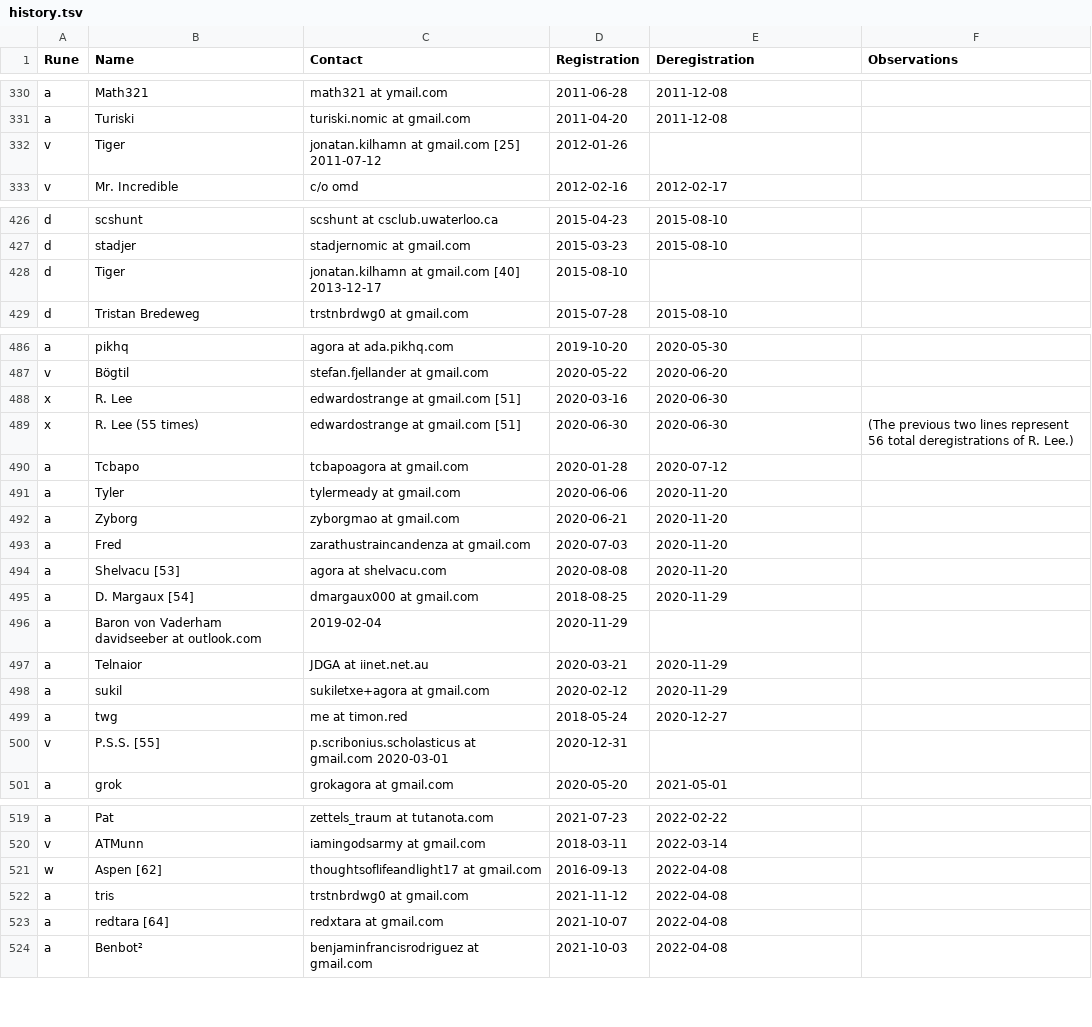
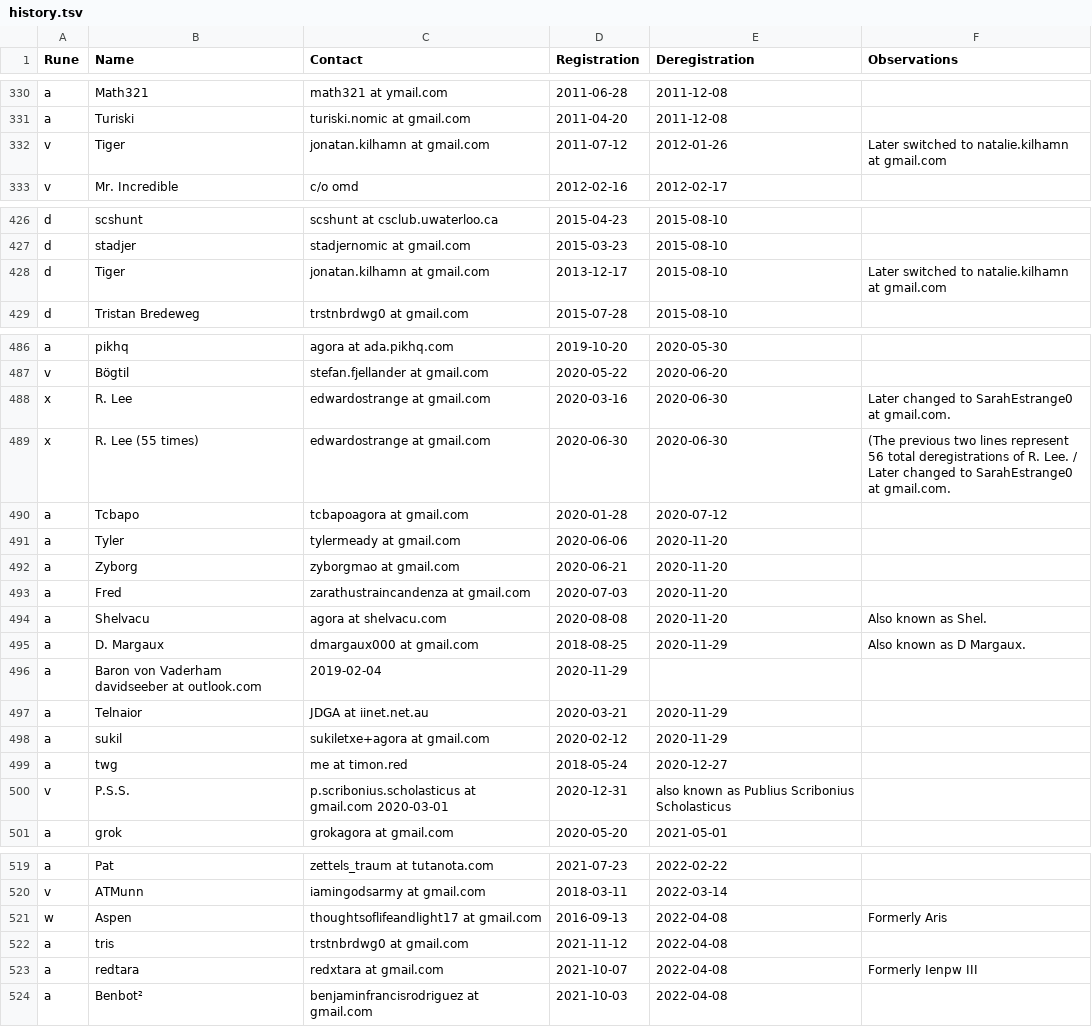
Before and after one commit to juanmeleiro/registrar, a TSV file: history.tsv, drawn as a sheet; only a part is shown, gaps mark what is left out; the diff covers the shown part only.

```diff
--- a/history.tsv
+++ b/history.tsv
@@ -331,3 +331,3 @@ a	Math321	math321 at ymail.com	2011-06-28	2011-12-08
 a	Turiski	turiski.nomic at gmail.com	2011-04-20	2011-12-08
-v	Tiger	jonatan.kilhamn at gmail.com [25] 2011-07-12	2012-01-26
+v	Tiger	jonatan.kilhamn at gmail.com	2011-07-12	2012-01-26	Later switched to natalie.kilhamn at gmail.com
 v	Mr. Incredible	c/o omd	2012-02-16	2012-02-17
@@ -427,3 +427,3 @@ d	scshunt	scshunt at csclub.uwaterloo.ca	2015-04-23	2015-08-10
 d	stadjer	stadjernomic at gmail.com	2015-03-23	2015-08-10
-d	Tiger	jonatan.kilhamn at gmail.com [40] 2013-12-17	2015-08-10
+d	Tiger	jonatan.kilhamn at gmail.com	2013-12-17	2015-08-10	Later switched to natalie.kilhamn at gmail.com
 d	Tristan Bredeweg	trstnbrdwg0 at gmail.com	2015-07-28	2015-08-10
@@ -487,4 +487,4 @@ a	pikhq	agora at ada.pikhq.com	2019-10-20	2020-05-30
 v	Bögtil	stefan.fjellander at gmail.com	2020-05-22	2020-06-20
-x	R. Lee	edwardostrange at gmail.com [51]	2020-03-16	2020-06-30
-x	R. Lee (55 times)	edwardostrange at gmail.com [51]	2020-06-30	2020-06-30	(The previous two lines represent 56 total deregistrations of R. Lee.)
+x	R. Lee	edwardostrange at gmail.com	2020-03-16	2020-06-30	Later changed to SarahEstrange0 at gmail.com.
+x	R. Lee (55 times)	edwardostrange at gmail.com	2020-06-30	2020-06-30	(The previous two lines represent 56 total deregistrations of R. Lee. / Later changed to SarahEstrange0 at gmail.com.
 a	Tcbapo	tcbapoagora at gmail.com	2020-01-28	2020-07-12
@@ -493,4 +493,4 @@ a	Zyborg	zyborgmao at gmail.com	2020-06-21	2020-11-20
 a	Fred	zarathustraincandenza at gmail.com	2020-07-03	2020-11-20
-a	Shelvacu [53]	agora at shelvacu.com	2020-08-08	2020-11-20
-a	D. Margaux [54]	dmargaux000 at gmail.com	2018-08-25	2020-11-29
+a	Shelvacu	agora at shelvacu.com	2020-08-08	2020-11-20	Also known as Shel.
+a	D. Margaux	dmargaux000 at gmail.com	2018-08-25	2020-11-29	Also known as D Margaux.
 a	Baron von Vaderham davidseeber at outlook.com	2019-02-04	2020-11-29
@@ -499,3 +499,3 @@ a	sukil	sukiletxe+agora at gmail.com	2020-02-12	2020-11-29
 a	twg	me at timon.red	2018-05-24	2020-12-27
-v	P.S.S. [55]	p.scribonius.scholasticus at gmail.com 2020-03-01	2020-12-31
+v	P.S.S.	p.scribonius.scholasticus at gmail.com 2020-03-01	2020-12-31	also known as Publius Scribonius Scholasticus
 a	grok	grokagora at gmail.com	2020-05-20	2021-05-01
@@ -520,5 +520,5 @@ a	Pat	zettels_traum at tutanota.com	2021-07-23	2022-02-22
 v	ATMunn	iamingodsarmy at gmail.com	2018-03-11	2022-03-14
-w	Aspen [62]	thoughtsoflifeandlight17 at gmail.com	2016-09-13	2022-04-08
+w	Aspen	thoughtsoflifeandlight17 at gmail.com	2016-09-13	2022-04-08	Formerly Aris
 a	tris	trstnbrdwg0 at gmail.com	2021-11-12	2022-04-08
-a	redtara [64]	redxtara at gmail.com	2021-10-07	2022-04-08
+a	redtara	redxtara at gmail.com	2021-10-07	2022-04-08	Formerly Ienpw III
 a	Benbot²	benjaminfrancisrodriguez at gmail.com	2021-10-03	2022-04-08
```
Also changed, not shown: 1 added row, 1 removed row and 84 edited cells elsewhere in this file, 1 other file.
